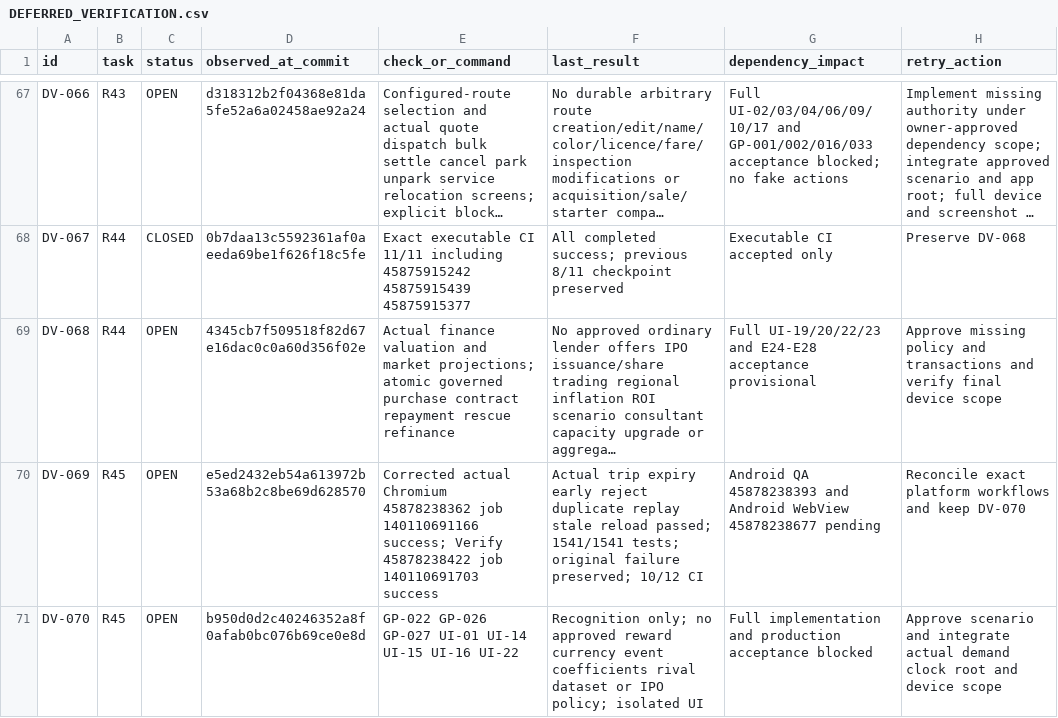
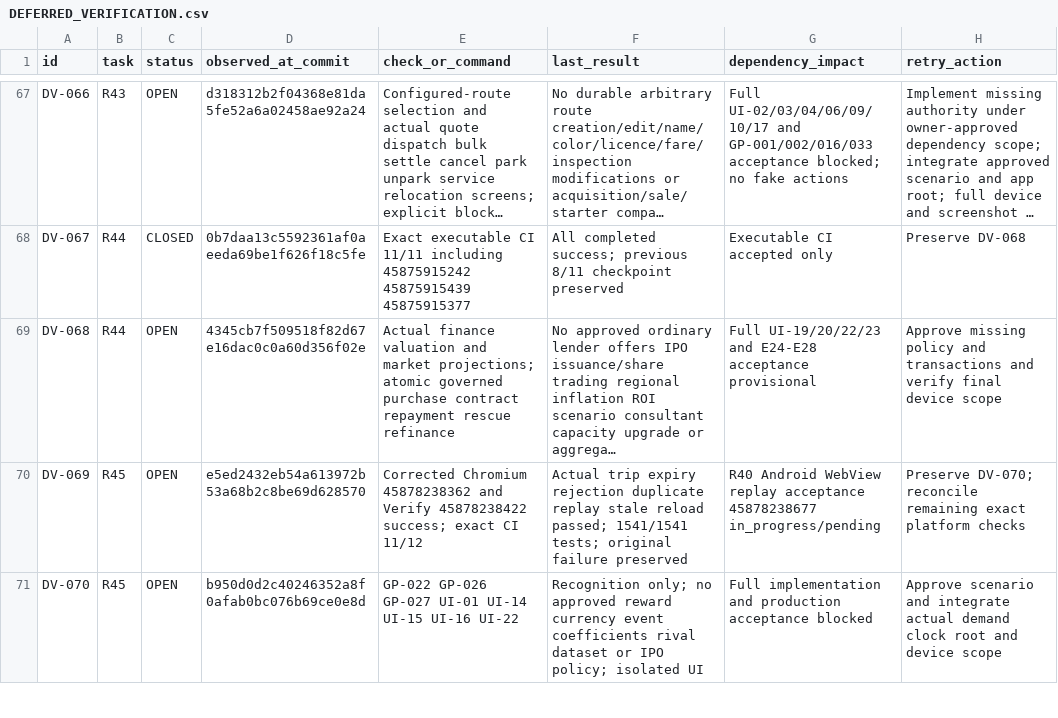
Before and after one commit to S2zxx0zxx/Railway-Ceo-, a CSV file: docs/railway/DEFERRED_VERIFICATION.csv, drawn as a sheet; only a part is shown, gaps mark what is left out; long unchanged cells end in …; the diff covers the shown part only; the diff names each change by its address in the sheet, - before the commit and + after, or states it on an @@ line.

Commit message:
R46: record verified catalog and art evidence with pending visual approval

```diff
--- a/docs/railway/DEFERRED_VERIFICATION.csv
+++ b/docs/railway/DEFERRED_VERIFICATION.csv
-E70 (check_or_command): Corrected actual Chromium 45878238362 job 140110691166 success; Verify 45878238422 job 140110691703 success
+E70 (check_or_command): Corrected Chromium 45878238362 and Verify 45878238422 success; exact CI 11/12
-F70 (last_result): …trip expiry early reject duplicate replay stale reload passed; 1541/1541 tests; original failure preserved; 10/12 CI
+F70 (last_result): …trip expiry rejection duplicate replay stale reload passed; 1541/1541 tests; original failure preserved
-G70 (dependency_impact): Android QA 45878238393 and Android WebView 45878238677 pending
+G70 (dependency_impact): R40 Android WebView replay acceptance 45878238677 in_progress/pending
-H70 (retry_action): Reconcile exact platform workflows and keep DV-070
+H70 (retry_action): Preserve DV-070; reconcile remaining exact platform checks
```
Also changed, not shown: 5 edited cells elsewhere in this file, docs/railway/EXECUTION_LEDGER.csv, 4 other files.
